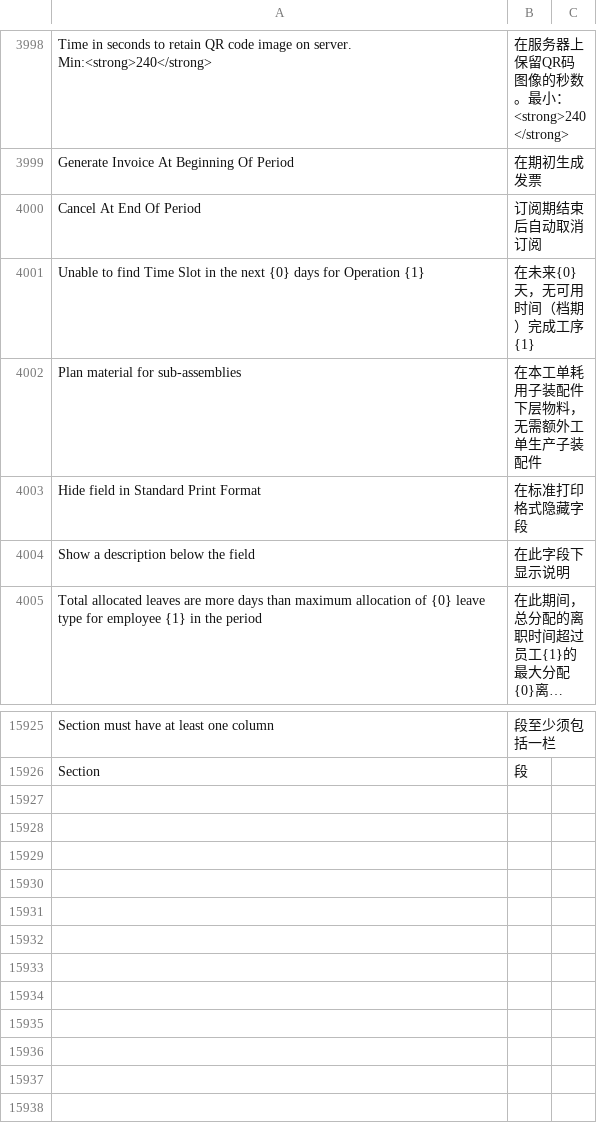
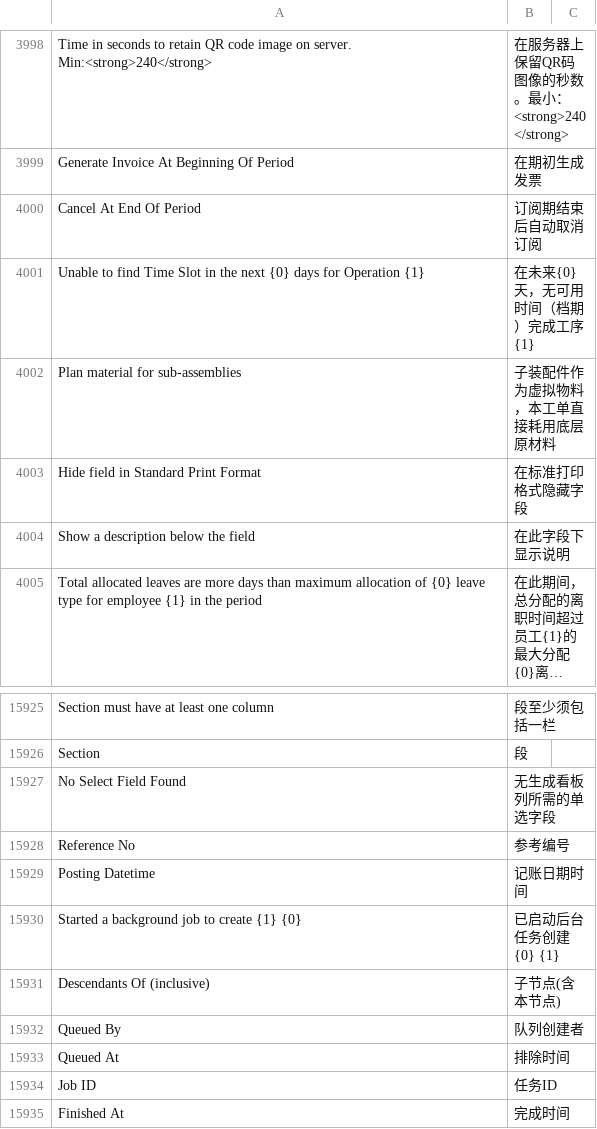
Before and after one commit to z1coyan/erpnext_chinese, a CSV file: erpnext_chinese/translations/zh.csv, drawn as a sheet; only a part is shown, gaps mark what is left out; long unchanged cells end in ….

Commit message:
minor change

```diff
--- a/erpnext_chinese/translations/zh.csv
+++ b/erpnext_chinese/translations/zh.csv
@@ -4007,3 +4007,3 @@ Cancel At End Of Period,订阅期结束后自动取消订阅
 Unable to find Time Slot in the next {0} days for Operation {1},在未来{0}天，无可用时间（档期）完成工序{1}
-Plan material for sub-assemblies,在本工单耗用子装配件下层物料，无需额外工单生产子装配件
+Plan material for sub-assemblies,子装配件作为虚拟物料，本工单直接耗用底层原材料
 Hide field in Standard Print Format,在标准打印格式隐藏字段
@@ -16636 +16636,10 @@ Section must have at least one column,段至少须包括一栏
 Section,段
+No Select Field Found,无生成看板列所需的单选字段
+Reference No,参考编号
+Posting Datetime,记账日期时间
+Started a background job to create {1} {0},已启动后台任务创建{0} {1}
+Descendants Of (inclusive),子节点(含本节点)
+Queued By,队列创建者
+Queued At,排除时间
+Job ID,任务ID
+Finished At,完成时间
```
